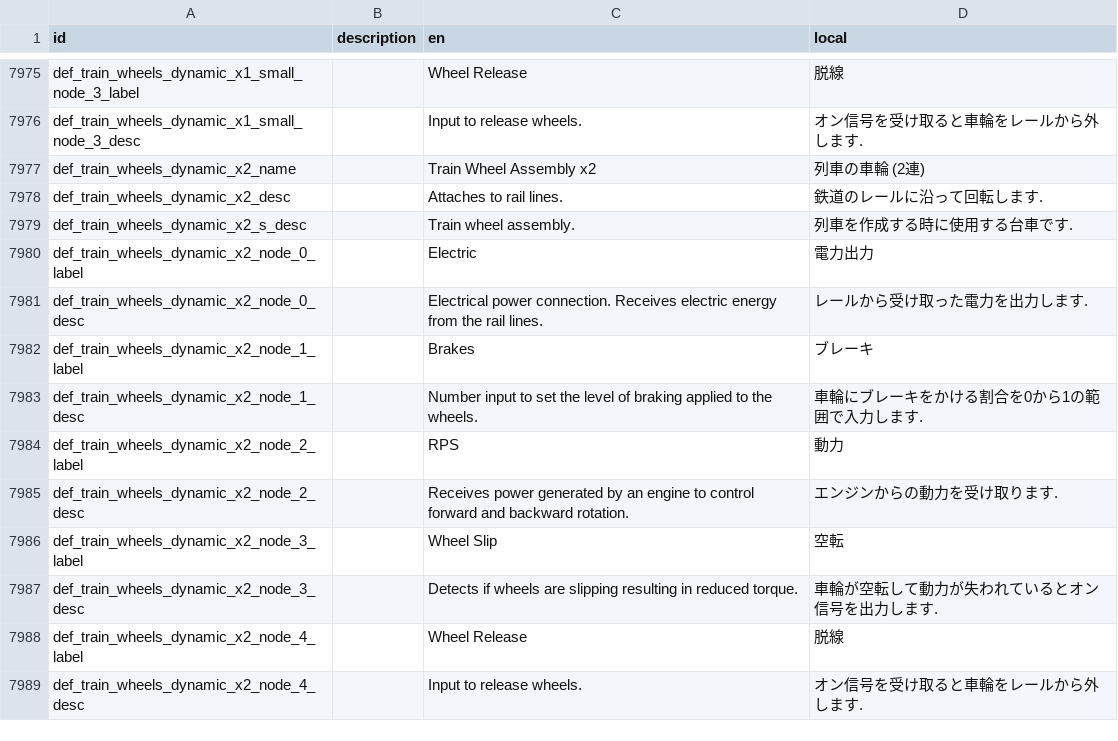
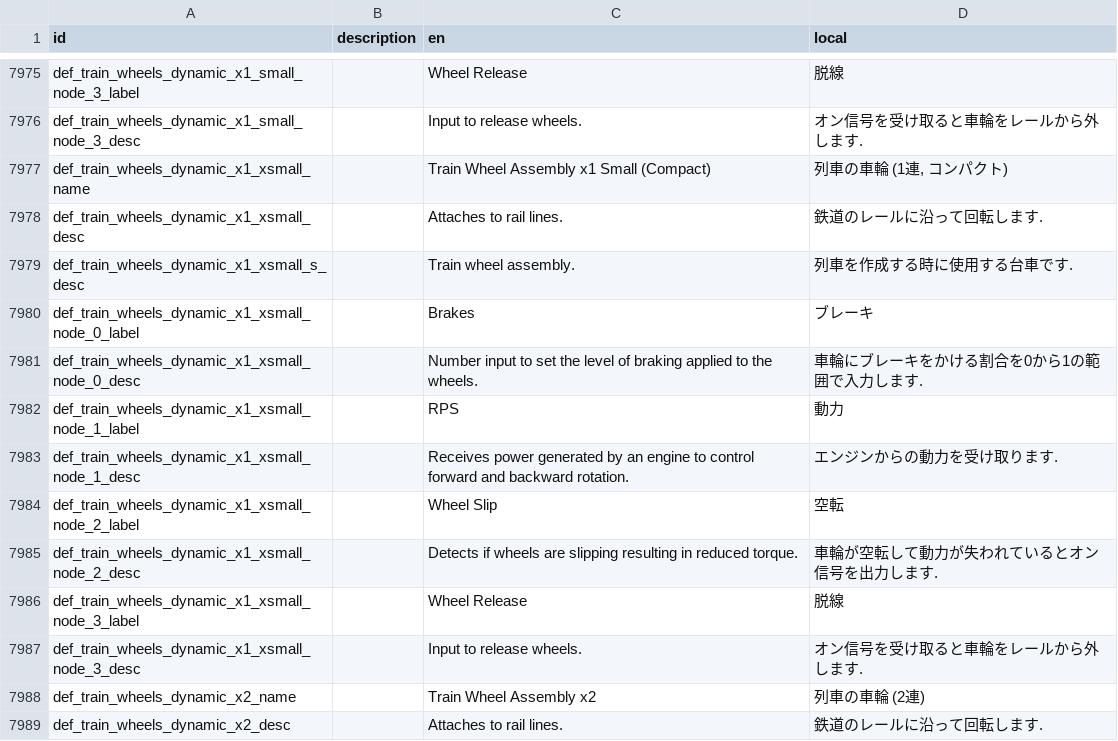
Before and after one commit to Gakuto1112/Stormworks-JapaneseTranslation, a TSV file: src/japanese.tsv, drawn as a sheet; only a part is shown, gaps mark what is left out; the shorter side is filled out with more unchanged rows.

Commit message:
ゲームバージョン1.15.19に対応

```diff
--- a/src/japanese.tsv
+++ b/src/japanese.tsv
@@ -7976,2 +7976,13 @@ def_train_wheels_dynamic_x1_small_node_3_label		Wheel Release	脱線
 def_train_wheels_dynamic_x1_small_node_3_desc		Input to release wheels.	オン信号を受け取ると車輪をレールから外します.
+def_train_wheels_dynamic_x1_xsmall_name		Train Wheel Assembly x1 Small (Compact)	列車の車輪 (1連, コンパクト)
+def_train_wheels_dynamic_x1_xsmall_desc		Attaches to rail lines.	鉄道のレールに沿って回転します.
+def_train_wheels_dynamic_x1_xsmall_s_desc		Train wheel assembly.	列車を作成する時に使用する台車です.
+def_train_wheels_dynamic_x1_xsmall_node_0_label		Brakes	ブレーキ
+def_train_wheels_dynamic_x1_xsmall_node_0_desc		Number input to set the level of braking applied to the wheels.	車輪にブレーキをかける割合を0から1の範囲で入力します.
+def_train_wheels_dynamic_x1_xsmall_node_1_label		RPS	動力
+def_train_wheels_dynamic_x1_xsmall_node_1_desc		Receives power generated by an engine to control forward and backward rotation.	エンジンからの動力を受け取ります.
+def_train_wheels_dynamic_x1_xsmall_node_2_label		Wheel Slip	空転
+def_train_wheels_dynamic_x1_xsmall_node_2_desc		Detects if wheels are slipping resulting in reduced torque.	車輪が空転して動力が失われているとオン信号を出力します.
+def_train_wheels_dynamic_x1_xsmall_node_3_label		Wheel Release	脱線
+def_train_wheels_dynamic_x1_xsmall_node_3_desc		Input to release wheels.	オン信号を受け取ると車輪をレールから外します.
 def_train_wheels_dynamic_x2_name		Train Wheel Assembly x2	列車の車輪 (2連)
```
